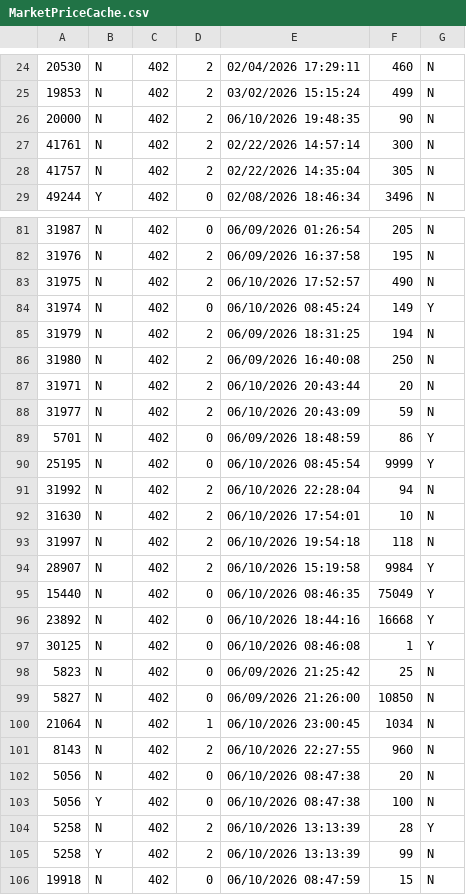
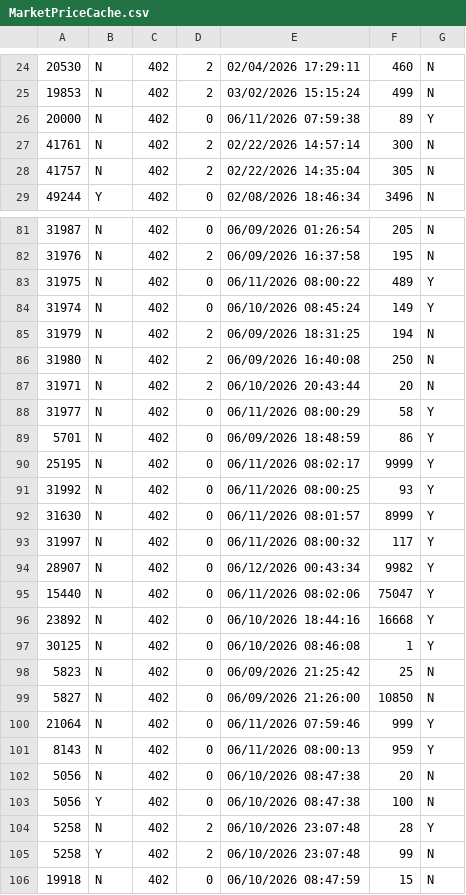
Before and after one commit to TheAyes/.ayes, a CSV file: users/ayes/external/xlcore/pluginConfigs/AllaganMarket/MarketPriceCache.csv, drawn as a sheet; only a part is shown, gaps mark what is left out; the diff covers the shown part only.

```diff
--- a/users/ayes/external/xlcore/pluginConfigs/AllaganMarket/MarketPriceCache.csv
+++ b/users/ayes/external/xlcore/pluginConfigs/AllaganMarket/MarketPriceCache.csv
@@ -25,3 +25,3 @@
 19853,N,402,2,03/02/2026 15:15:24,499,N
-20000,N,402,2,06/10/2026 19:48:35,90,N
+20000,N,402,0,06/11/2026 07:59:38,89,Y
 41761,N,402,2,02/22/2026 14:57:14,300,N
@@ -82,3 +82,3 @@
 31976,N,402,2,06/09/2026 16:37:58,195,N
-31975,N,402,2,06/10/2026 17:52:57,490,N
+31975,N,402,0,06/11/2026 08:00:22,489,Y
 31974,N,402,0,06/10/2026 08:45:24,149,Y
@@ -87,10 +87,10 @@
 31971,N,402,2,06/10/2026 20:43:44,20,N
-31977,N,402,2,06/10/2026 20:43:09,59,N
+31977,N,402,0,06/11/2026 08:00:29,58,Y
 5701,N,402,0,06/09/2026 18:48:59,86,Y
-25195,N,402,0,06/10/2026 08:45:54,9999,Y
-31992,N,402,2,06/10/2026 22:28:04,94,N
-31630,N,402,2,06/10/2026 17:54:01,10,N
-31997,N,402,2,06/10/2026 19:54:18,118,N
-28907,N,402,2,06/10/2026 15:19:58,9984,Y
-15440,N,402,0,06/10/2026 08:46:35,75049,Y
+25195,N,402,0,06/11/2026 08:02:17,9999,Y
+31992,N,402,0,06/11/2026 08:00:25,93,Y
+31630,N,402,0,06/11/2026 08:01:57,8999,Y
+31997,N,402,0,06/11/2026 08:00:32,117,Y
+28907,N,402,0,06/12/2026 00:43:34,9982,Y
+15440,N,402,0,06/11/2026 08:02:06,75047,Y
 23892,N,402,0,06/10/2026 18:44:16,16668,Y
@@ -99,8 +99,8 @@
 5827,N,402,0,06/09/2026 21:26:00,10850,N
-21064,N,402,1,06/10/2026 23:00:45,1034,N
-8143,N,402,2,06/10/2026 22:27:55,960,N
+21064,N,402,0,06/11/2026 07:59:46,999,Y
+8143,N,402,0,06/11/2026 08:00:13,959,Y
 5056,N,402,0,06/10/2026 08:47:38,20,N
 5056,Y,402,0,06/10/2026 08:47:38,100,N
-5258,N,402,2,06/10/2026 13:13:39,28,Y
-5258,Y,402,2,06/10/2026 13:13:39,99,N
+5258,N,402,2,06/10/2026 23:07:48,28,Y
+5258,Y,402,2,06/10/2026 23:07:48,99,N
 19918,N,402,0,06/10/2026 08:47:59,15,N
```
Also changed, not shown: 4 edited cells elsewhere in this file, users/ayes/external/xlcore/pluginConfigs/AllaganMarket/SaleItems.csv, users/ayes/external/xlcore/pluginConfigs/AllaganMarket/SoldItems.csv, 27 other files.
